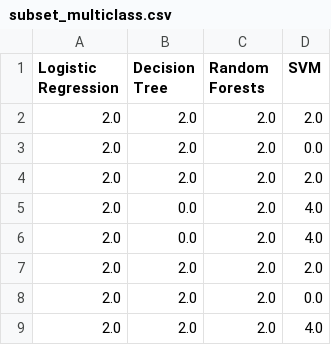
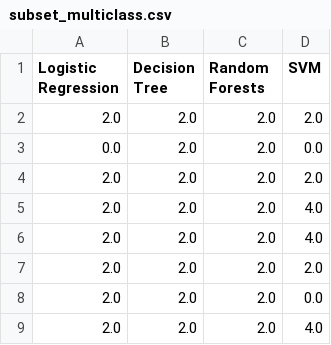
Before and after one commit to JKhandelwal/Machine-Learning-Assignment-2, a CSV file: outputs/subset_multiclass.csv, drawn as a sheet; only a part is shown.

```diff
--- a/outputs/subset_multiclass.csv
+++ b/outputs/subset_multiclass.csv
@@ -2,6 +2,6 @@ Logistic Regression,Decision Tree,Random Forests,SVM
 2.0,2.0,2.0,2.0
-2.0,2.0,2.0,0.0
+0.0,2.0,2.0,0.0
 2.0,2.0,2.0,2.0
-2.0,0.0,2.0,4.0
-2.0,0.0,2.0,4.0
+2.0,2.0,2.0,4.0
+2.0,2.0,2.0,4.0
 2.0,2.0,2.0,2.0
```
Also changed, not shown: 4 other files.
